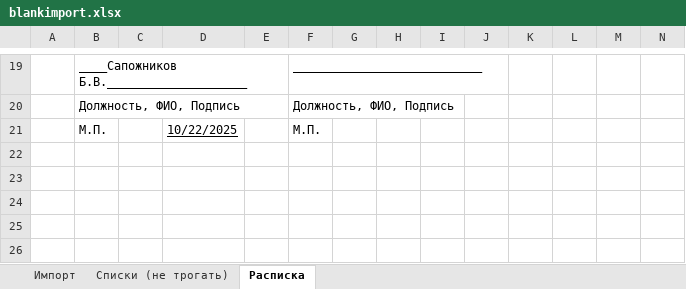
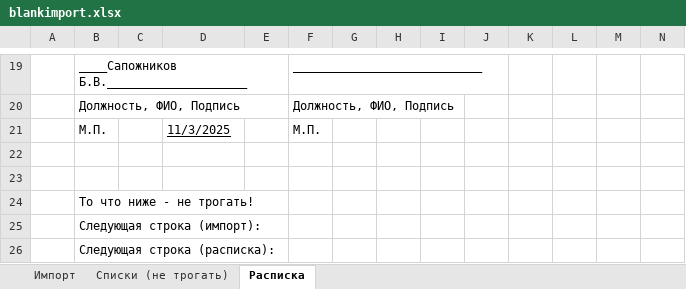
Before and after one commit to CoraxTR/moyskladextender, an Excel workbook: blankimport.xlsx, sheet Расписка, drawn as a sheet; only a part is shown, gaps mark what is left out; values as stored, in another font and other column widths than the file's, no borders; the diff names each change by its address in the sheet, - before the commit and + after, or states it on an @@ line.

Commit message:
fixed the issue with adding orders of the same day, modified the blankimport to contain information of the actual next rows of itself

```diff
--- a/blankimport.xlsx (sheet Расписка)
+++ b/blankimport.xlsx (sheet Расписка)
-D21: 10/22/2025
+D21: 11/3/2025
+row 22: (empty)
+row 23: (empty)
+row 24:  | То что ниже - не трогать!
+row 25:  | Следующая строка (импорт):
+row 26:  | Следующая строка (расписка):
```
Also changed, not shown: 1 other file.
